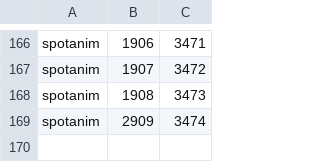
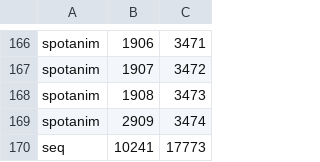
Before and after one commit to Meneerstink/game, a TSV file: data/cfg/dmm2/ids.tsv, drawn as a sheet; only a part is shown, gaps mark what is left out.

```diff
--- a/data/cfg/dmm2/ids.tsv
+++ b/data/cfg/dmm2/ids.tsv
@@ -169 +169,2 @@ spotanim	1908	3473
 spotanim	2909	3474
+seq	10241	17773
```
